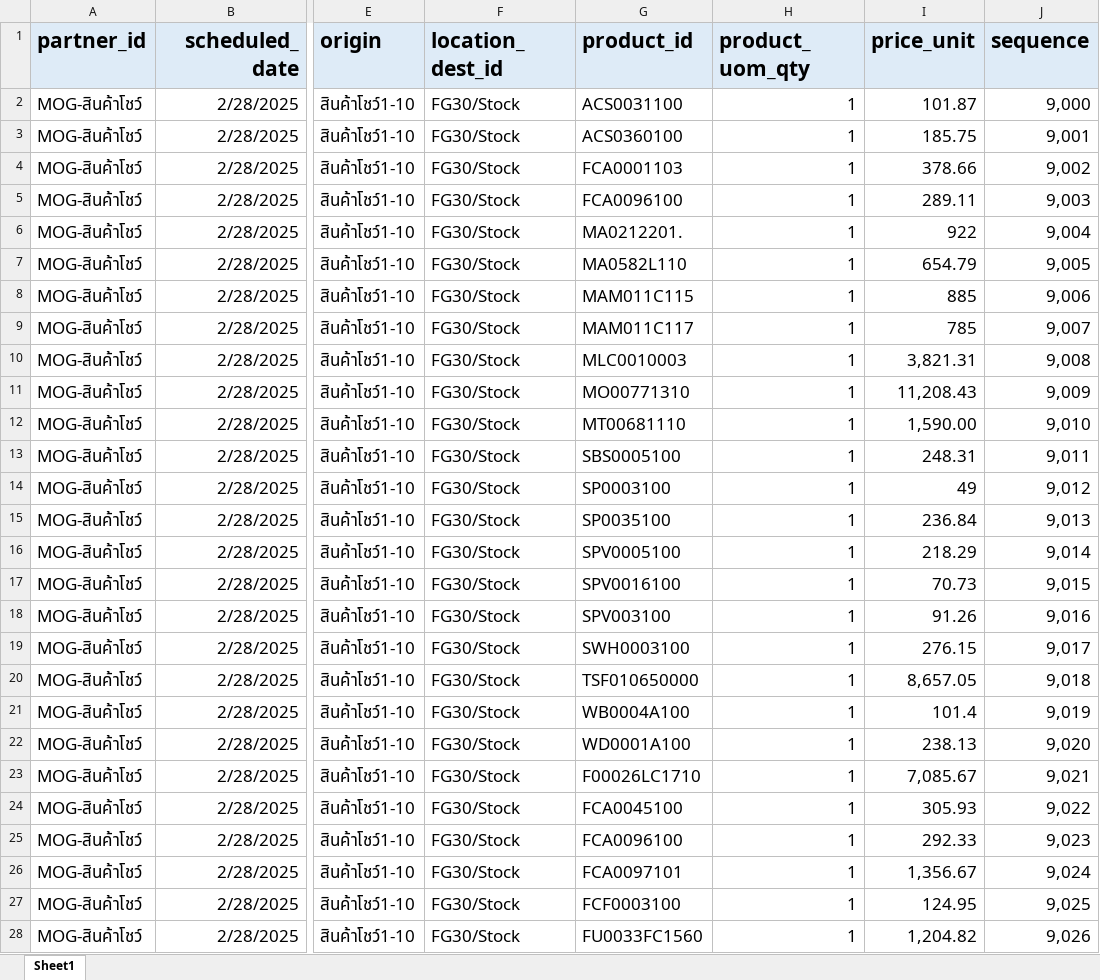
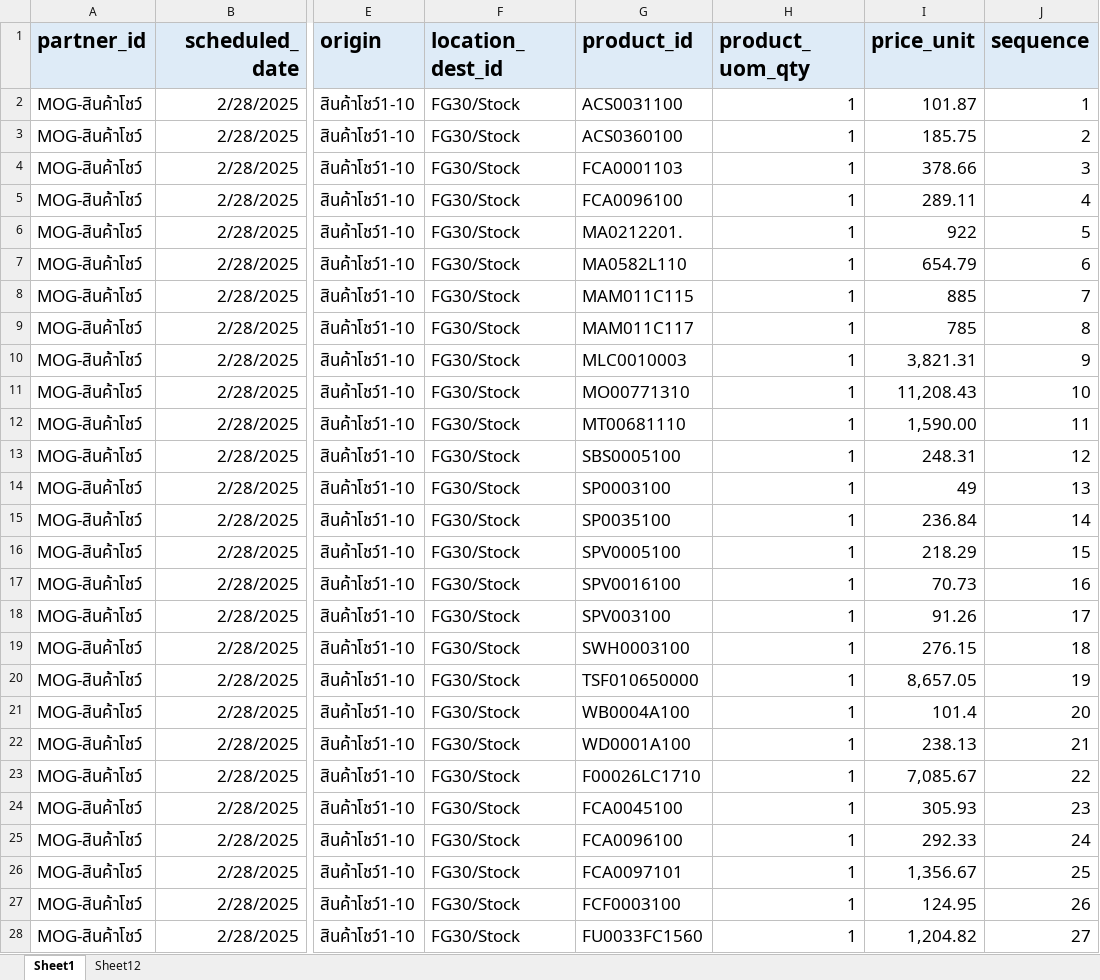
Before and after one commit to apcball/Project1, an Excel workbook: Data_file/สินค้าโชว์1-10.xlsx, sheet Sheet1, drawn as a sheet; only a part is shown, gaps mark what is left out; values as stored, in another font and other column widths than the file's, no borders; the diff covers the shown part only; the diff names each change by its address in the sheet, - before the commit and + after, or states it on an @@ line.

```diff
--- a/Data_file/สินค้าโชว์1-10.xlsx (sheet Sheet1)
+++ b/Data_file/สินค้าโชว์1-10.xlsx (sheet Sheet1)
+sheet tab: Sheet12
-J2 (sequence): 9,000
+J2 (sequence): 1
-J3 (sequence): 9,001
+J3 (sequence): 2
-J4 (sequence): 9,002
+J4 (sequence): 3
-J5 (sequence): 9,003
+J5 (sequence): 4
-J6 (sequence): 9,004
+J6 (sequence): 5
-J7 (sequence): 9,005
+J7 (sequence): 6
-J8 (sequence): 9,006
+J8 (sequence): 7
-J9 (sequence): 9,007
+J9 (sequence): 8
-J10 (sequence): 9,008
+J10 (sequence): 9
-J11 (sequence): 9,009
+J11 (sequence): 10
-J12 (sequence): 9,010
+J12 (sequence): 11
-J13 (sequence): 9,011
+J13 (sequence): 12
-J14 (sequence): 9,012
+J14 (sequence): 13
-J15 (sequence): 9,013
+J15 (sequence): 14
-J16 (sequence): 9,014
+J16 (sequence): 15
-J17 (sequence): 9,015
+J17 (sequence): 16
-J18 (sequence): 9,016
+J18 (sequence): 17
-J19 (sequence): 9,017
+J19 (sequence): 18
-J20 (sequence): 9,018
+J20 (sequence): 19
-J21 (sequence): 9,019
+J21 (sequence): 20
-J22 (sequence): 9,020
+J22 (sequence): 21
-J23 (sequence): 9,021
+J23 (sequence): 22
-J24 (sequence): 9,022
+J24 (sequence): 23
-J25 (sequence): 9,023
+J25 (sequence): 24
-J26 (sequence): 9,024
+J26 (sequence): 25
-J27 (sequence): 9,025
+J27 (sequence): 26
-J28 (sequence): 9,026
+J28 (sequence): 27
```
Also changed, not shown: 973 edited cells elsewhere in this sheet, Data_file/คลังโครงการ.xlsx, Data_file/รอเคลมต่างประเทศ.xlsx, 52 other files.
